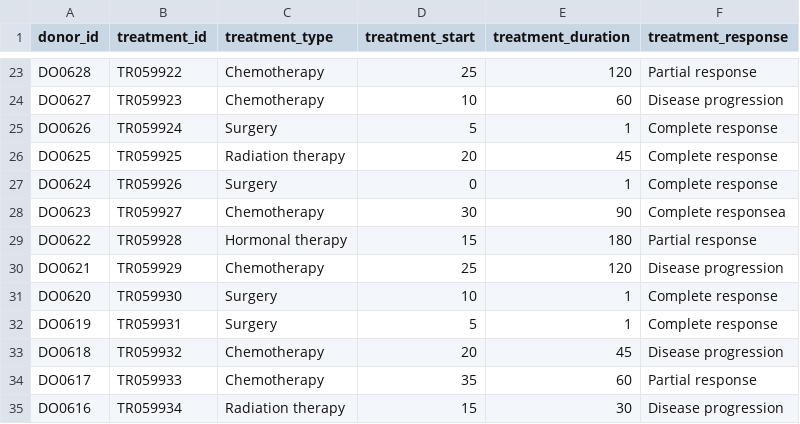
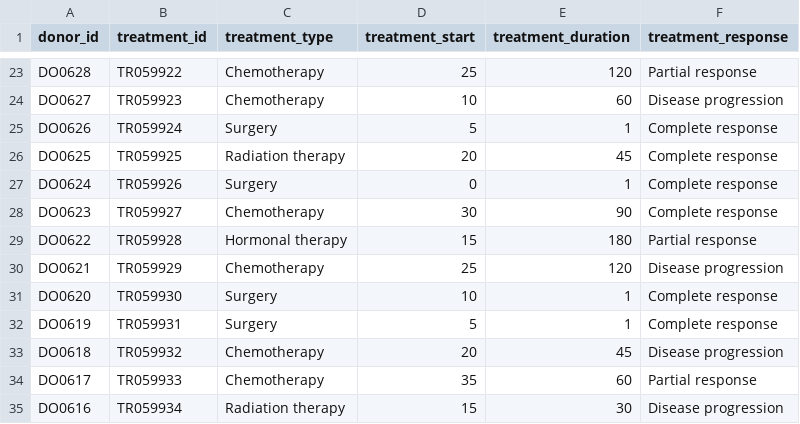
Before and after one commit to overture-stack/prelude, a CSV file: data/segmentedData/treatment.csv, drawn as a sheet; only a part is shown, gaps mark what is left out.

```diff
--- a/data/segmentedData/treatment.csv
+++ b/data/segmentedData/treatment.csv
@@ -27,3 +27,3 @@ DO0625,TR059925,Radiation therapy,20,45,Complete response
 DO0624,TR059926,Surgery,0,1,Complete response
-DO0623,TR059927,Chemotherapy,30,90,Complete responsea
+DO0623,TR059927,Chemotherapy,30,90,Complete response
 DO0622,TR059928,Hormonal therapy,15,180,Partial response
```
Also changed, not shown: 3 other files.
